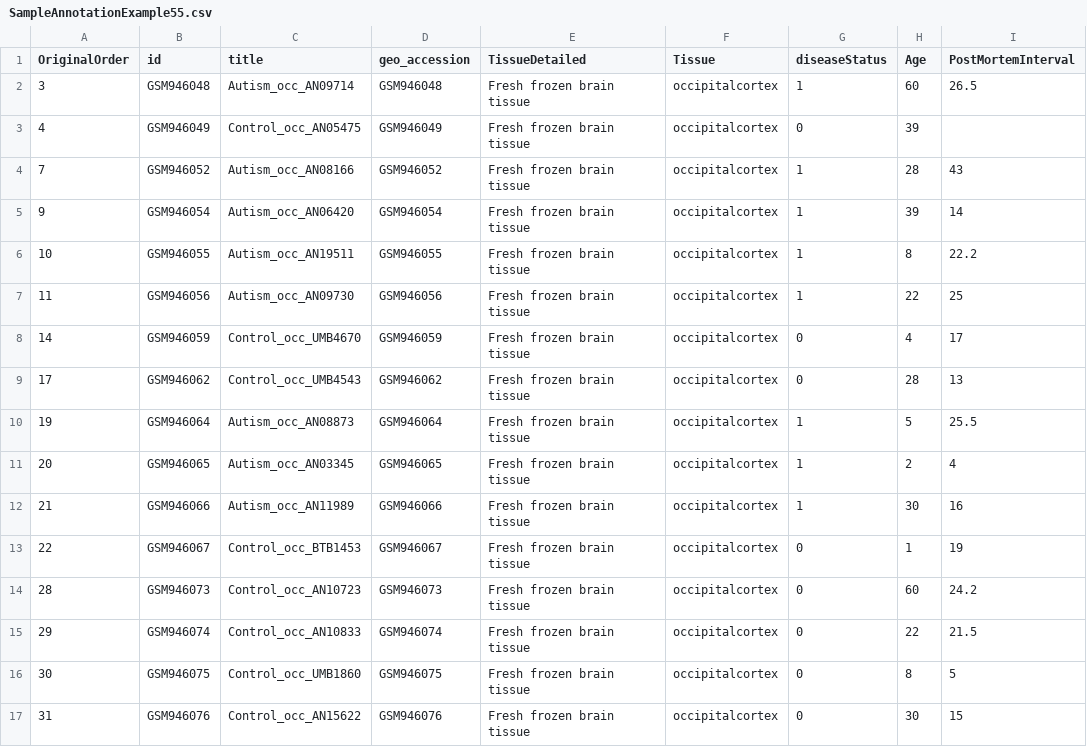
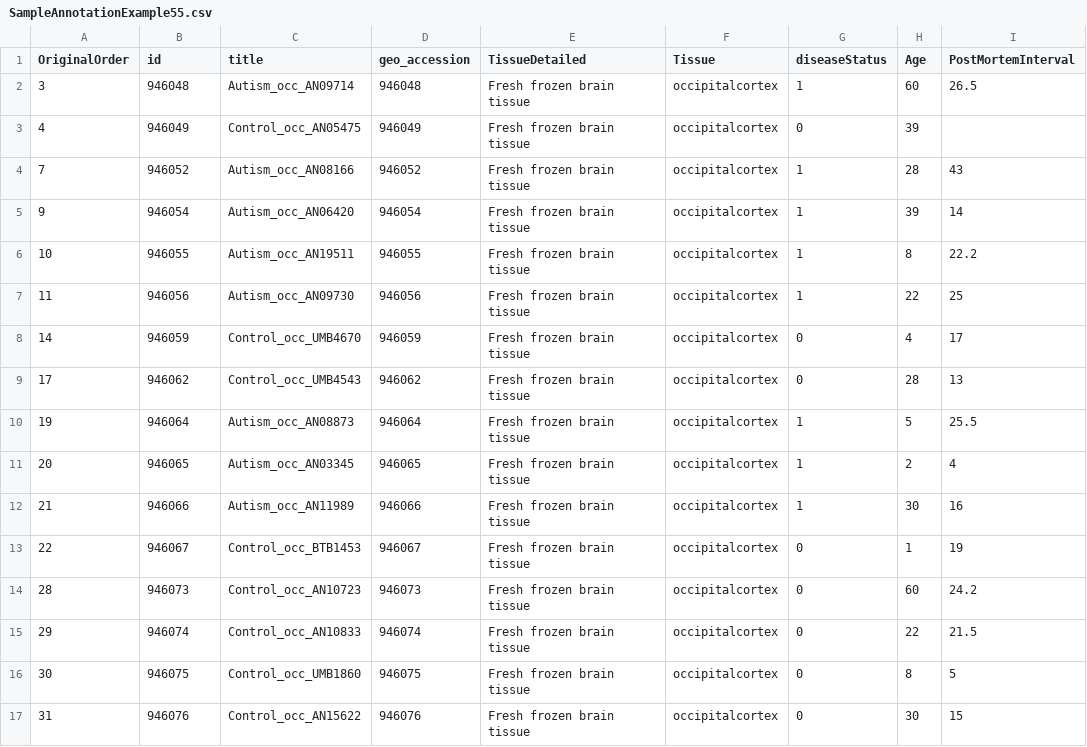
Before and after one commit to lifecycle-project/ds-upload, a CSV file: inst/examples/data/METHYL/SampleAnnotationExample55.csv, drawn as a sheet; only a part is shown; the diff names each change by its address in the sheet, - before the commit and + after, or states it on an @@ line.

```diff
--- a/inst/examples/data/METHYL/SampleAnnotationExample55.csv
+++ b/inst/examples/data/METHYL/SampleAnnotationExample55.csv
-B2 (id): GSM946048
+B2 (id): 946048
-D2 (geo_accession): GSM946048
+D2 (geo_accession): 946048
-B3 (id): GSM946049
+B3 (id): 946049
-D3 (geo_accession): GSM946049
+D3 (geo_accession): 946049
-B4 (id): GSM946052
+B4 (id): 946052
-D4 (geo_accession): GSM946052
+D4 (geo_accession): 946052
-B5 (id): GSM946054
+B5 (id): 946054
-D5 (geo_accession): GSM946054
+D5 (geo_accession): 946054
-B6 (id): GSM946055
+B6 (id): 946055
-D6 (geo_accession): GSM946055
+D6 (geo_accession): 946055
-B7 (id): GSM946056
+B7 (id): 946056
-D7 (geo_accession): GSM946056
+D7 (geo_accession): 946056
-B8 (id): GSM946059
+B8 (id): 946059
-D8 (geo_accession): GSM946059
+D8 (geo_accession): 946059
-B9 (id): GSM946062
+B9 (id): 946062
-D9 (geo_accession): GSM946062
+D9 (geo_accession): 946062
-B10 (id): GSM946064
+B10 (id): 946064
-D10 (geo_accession): GSM946064
+D10 (geo_accession): 946064
-B11 (id): GSM946065
+B11 (id): 946065
-D11 (geo_accession): GSM946065
+D11 (geo_accession): 946065
-B12 (id): GSM946066
+B12 (id): 946066
-D12 (geo_accession): GSM946066
+D12 (geo_accession): 946066
-B13 (id): GSM946067
+B13 (id): 946067
-D13 (geo_accession): GSM946067
+D13 (geo_accession): 946067
-B14 (id): GSM946073
+B14 (id): 946073
-D14 (geo_accession): GSM946073
+D14 (geo_accession): 946073
-B15 (id): GSM946074
+B15 (id): 946074
-D15 (geo_accession): GSM946074
+D15 (geo_accession): 946074
-B16 (id): GSM946075
+B16 (id): 946075
-D16 (geo_accession): GSM946075
+D16 (geo_accession): 946075
-B17 (id): GSM946076
+B17 (id): 946076
-D17 (geo_accession): GSM946076
+D17 (geo_accession): 946076
```
Also changed, not shown: 5 other files.
